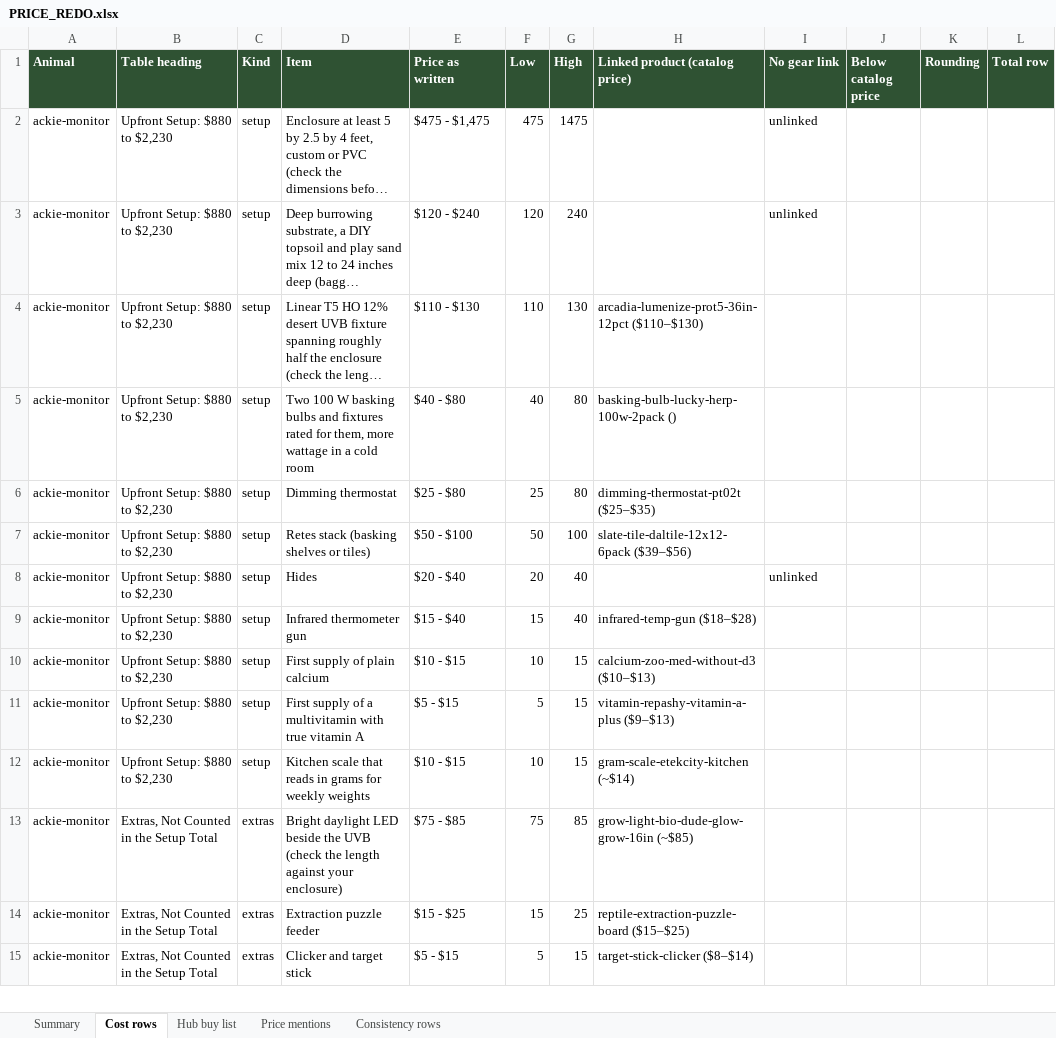
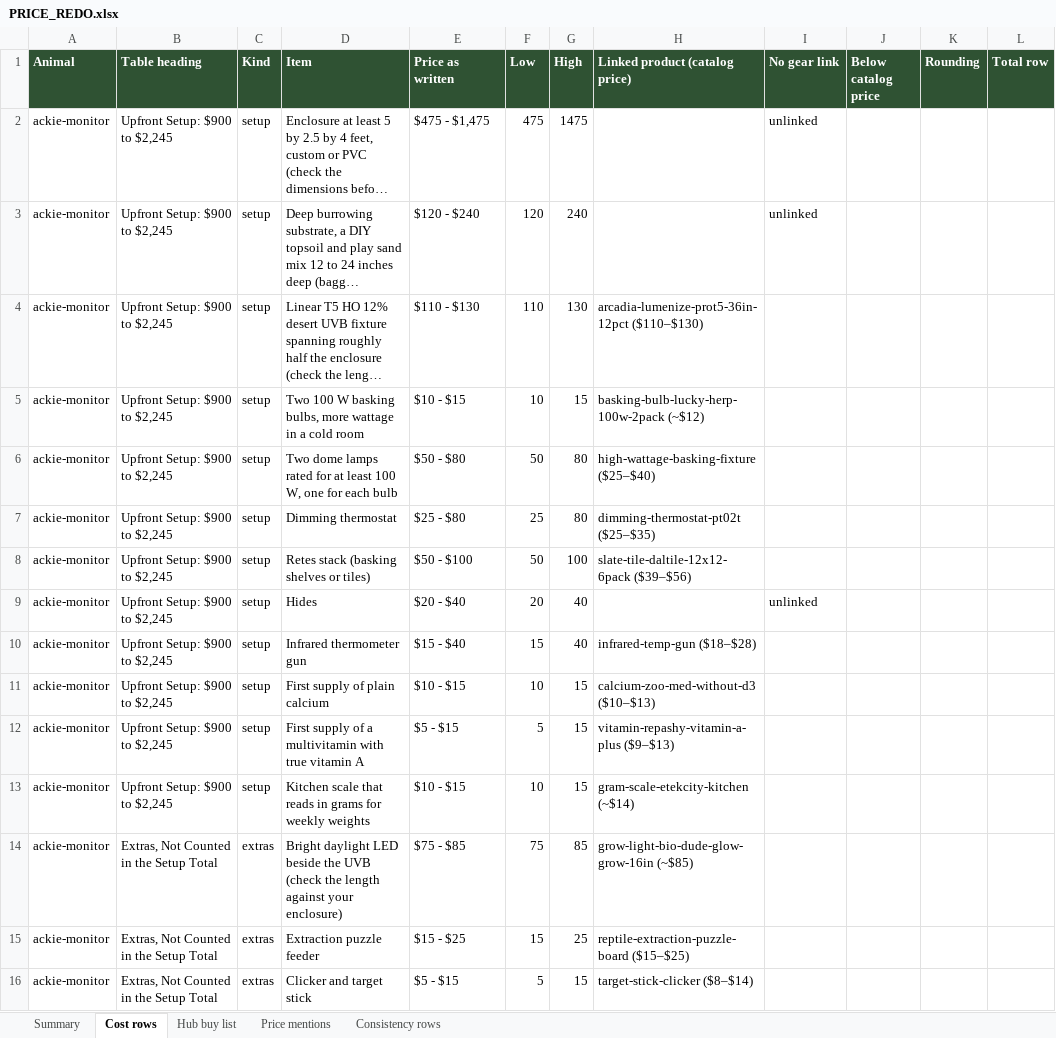
Before and after one commit to mrd1030/beastlyfactss, an Excel workbook: PRICE_REDO.xlsx, sheet Cost rows, drawn as a sheet; only a part is shown; long unchanged cells end in …; values as stored, in another font and other column widths than the file's, no borders; addresses are those after the commit; the diff names each change by its address in the sheet, - before the commit and + after, or states it on an @@ line.

```diff
--- a/PRICE_REDO.xlsx (sheet Cost rows)
+++ b/PRICE_REDO.xlsx (sheet Cost rows)
-B2:B4 (Table heading): Upfront Setup: $880 to $2,230
+B2:B4 (Table heading): Upfront Setup: $900 to $2,245
+row 5: ackie-monitor | Upfront Setup: $900 to $2,245 | setup | Two 100 W basking bulbs, more wattage in a cold room | $10 - $15 | 10 | 15 | basking-bulb-lucky-herp-100w-2pack (~$12)
-B6:B13 (Table heading): Upfront Setup: $880 to $2,230
+B6:B13 (Table heading): Upfront Setup: $900 to $2,245
-D6 (Item): Two 100 W basking bulbs and fixtures rated for them, more wattage in a cold room
+D6 (Item): Two dome lamps rated for at least 100 W, one for each bulb
-E6 (Price as written): $40 - $80
+E6 (Price as written): $50 - $80
-F6 (Low): 40
+F6 (Low): 50
-H6 (Linked product (catalog price)): basking-bulb-lucky-herp-100w-2pack ()
+H6 (Linked product (catalog price)): high-wattage-basking-fixture ($25–$40)
```
Also changed, not shown: sheet Price mentions, sheet Summary, sheet Hub buy list, CONSISTENCY_CHECK.xlsx, 4 other files.
